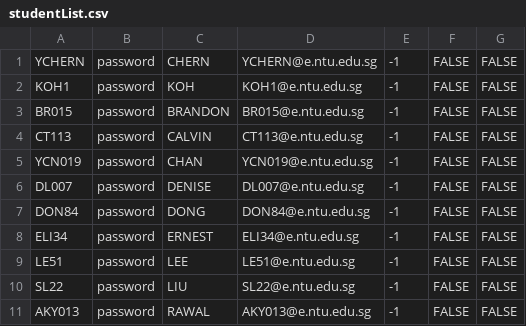
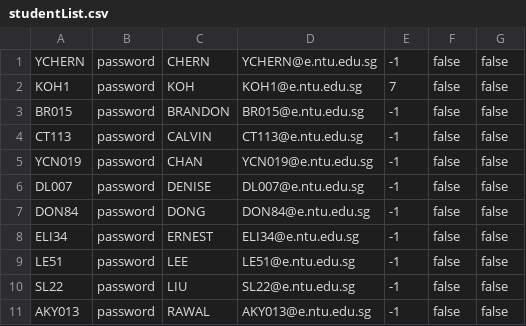
Before and after one commit to Brytista/FYP-Management-System-OODP-SC2002-Project, a CSV file: SC2002Project/src/files/studentList.csv, drawn as a sheet.

```diff
--- a/SC2002Project/src/files/studentList.csv
+++ b/SC2002Project/src/files/studentList.csv
@@ -1,11 +1,11 @@
-YCHERN,password,CHERN ,YCHERN@e.ntu.edu.sg,-1,FALSE,FALSE
-KOH1,password,KOH ,KOH1@e.ntu.edu.sg,-1,FALSE,FALSE
-BR015,password,BRANDON ,BR015@e.ntu.edu.sg,-1,FALSE,FALSE
-CT113,password,CALVIN ,CT113@e.ntu.edu.sg,-1,FALSE,FALSE
-YCN019,password,CHAN,YCN019@e.ntu.edu.sg,-1,FALSE,FALSE
-DL007,password,DENISE,DL007@e.ntu.edu.sg,-1,FALSE,FALSE
-DON84,password,DONG,DON84@e.ntu.edu.sg,-1,FALSE,FALSE
-ELI34,password,ERNEST,ELI34@e.ntu.edu.sg,-1,FALSE,FALSE
-LE51,password,LEE ,LE51@e.ntu.edu.sg,-1,FALSE,FALSE
-SL22,password,LIU ,SL22@e.ntu.edu.sg,-1,FALSE,FALSE
-AKY013,password,RAWAL,AKY013@e.ntu.edu.sg,-1,FALSE,FALSE
+YCHERN,password,CHERN ,YCHERN@e.ntu.edu.sg,-1,false,false
+KOH1,password,KOH ,KOH1@e.ntu.edu.sg,7,false,false
+BR015,password,BRANDON ,BR015@e.ntu.edu.sg,-1,false,false
+CT113,password,CALVIN ,CT113@e.ntu.edu.sg,-1,false,false
+YCN019,password,CHAN,YCN019@e.ntu.edu.sg,-1,false,false
+DL007,password,DENISE,DL007@e.ntu.edu.sg,-1,false,false
+DON84,password,DONG,DON84@e.ntu.edu.sg,-1,false,false
+ELI34,password,ERNEST,ELI34@e.ntu.edu.sg,-1,false,false
+LE51,password,LEE ,LE51@e.ntu.edu.sg,-1,false,false
+SL22,password,LIU ,SL22@e.ntu.edu.sg,-1,false,false
+AKY013,password,RAWAL,AKY013@e.ntu.edu.sg,-1,false,false
```
Also changed, not shown: SC2002Project/src/files/projectList.csv, SC2002Project/src/files/supervisorList.csv, 18 other files.
